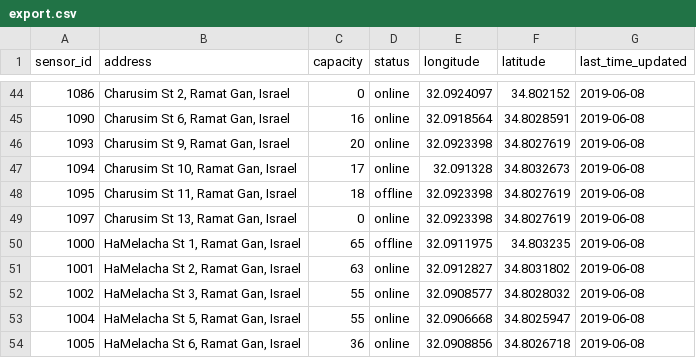
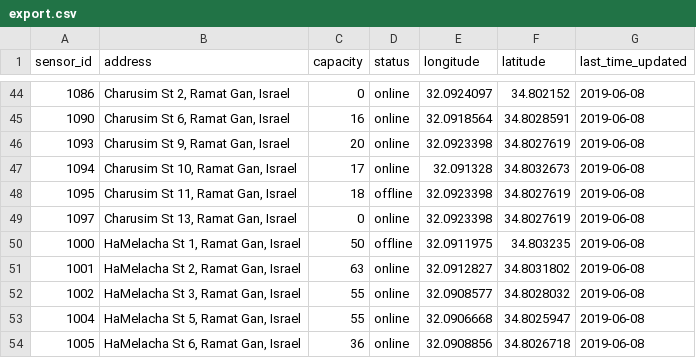
Before and after one commit to Talhashahar/wise_trash, a CSV file: export.csv, drawn as a sheet; only a part is shown, gaps mark what is left out.

```diff
--- a/export.csv
+++ b/export.csv
@@ -49,3 +49,3 @@ sensor_id,address,capacity,status,longitude,latitude,last_time_updated
 1097,"Charusim St 13, Ramat Gan, Israel",0,online,32.0923398,34.8027619,2019-06-08
-1000,"HaMelacha St 1, Ramat Gan, Israel",65,offline,32.0911975,34.803235,2019-06-08
+1000,"HaMelacha St 1, Ramat Gan, Israel",50,offline,32.0911975,34.803235,2019-06-08
 1001,"HaMelacha St 2, Ramat Gan, Israel",63,online,32.0912827,34.8031802,2019-06-08
```
Also changed, not shown: 13 other files.
